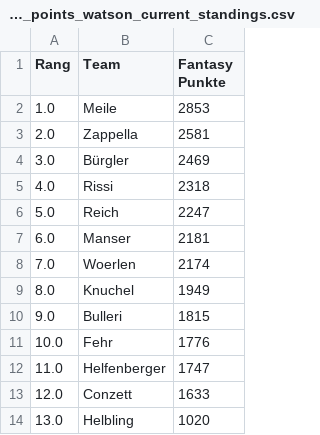
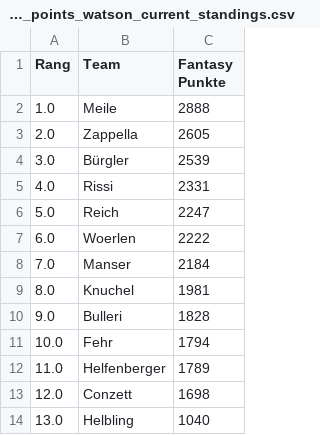
Before and after one commit to leasennch/skifantasy-results, a CSV file: watson/fantasy_points_watson_current_standings.csv, drawn as a sheet.

```diff
--- a/watson/fantasy_points_watson_current_standings.csv
+++ b/watson/fantasy_points_watson_current_standings.csv
@@ -1,14 +1,14 @@
 Rang,Team,Fantasy Punkte
-1.0,Meile,2853
-2.0,Zappella,2581
-3.0,Bürgler,2469
-4.0,Rissi,2318
+1.0,Meile,2888
+2.0,Zappella,2605
+3.0,Bürgler,2539
+4.0,Rissi,2331
 5.0,Reich,2247
-6.0,Manser,2181
-7.0,Woerlen,2174
-8.0,Knuchel,1949
-9.0,Bulleri,1815
-10.0,Fehr,1776
-11.0,Helfenberger,1747
-12.0,Conzett,1633
-13.0,Helbling,1020
+6.0,Woerlen,2222
+7.0,Manser,2184
+8.0,Knuchel,1981
+9.0,Bulleri,1828
+10.0,Fehr,1794
+11.0,Helfenberger,1789
+12.0,Conzett,1698
+13.0,Helbling,1040
```
Also changed, not shown: unteresAaretal/fantasy_points_Unteres Aaretal_point_races.csv, watson/fantasy_points_watson_point_races.csv, 9 other files.
